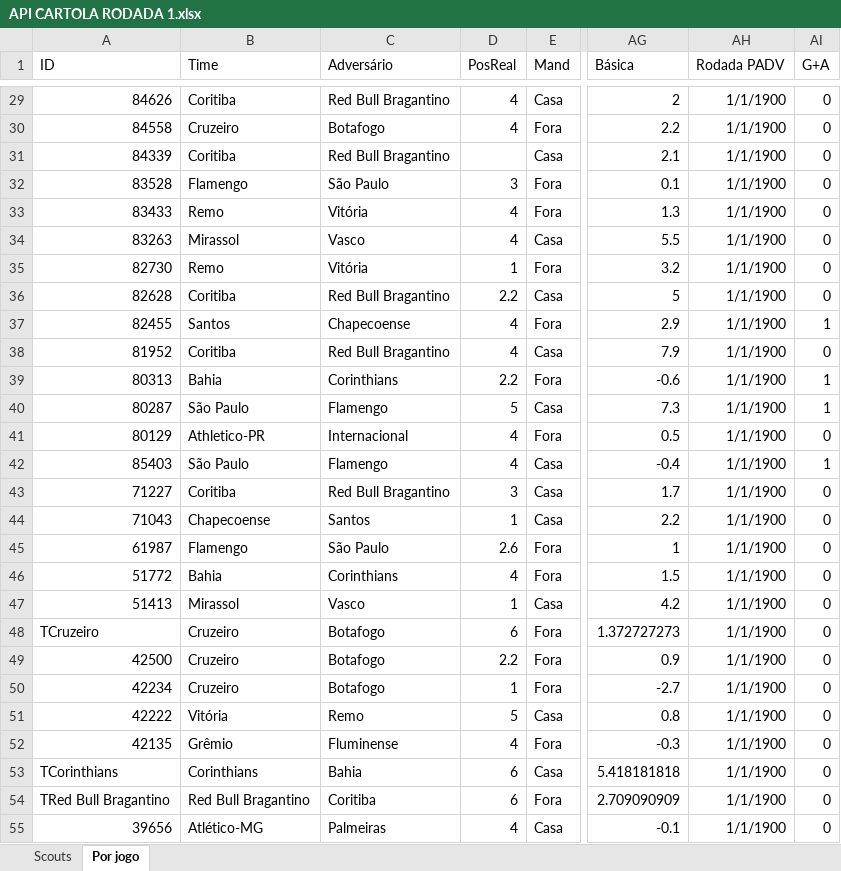
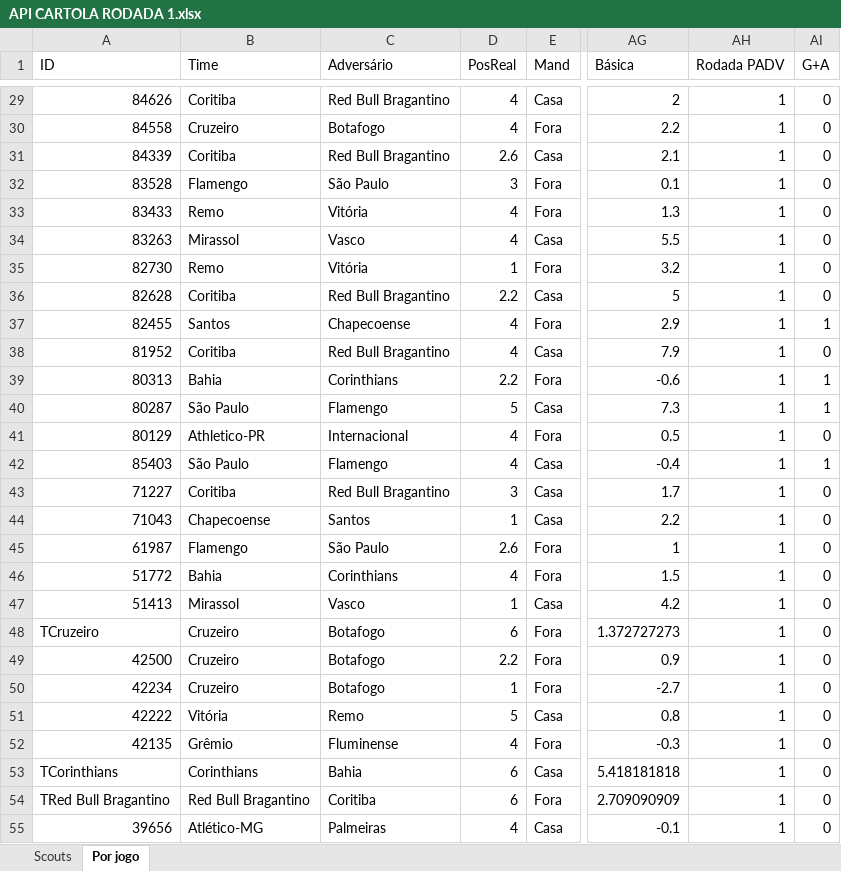
Before and after one commit to renatovarges/cartola_analytics, an Excel workbook: input/API CARTOLA RODADA 1.xlsx, sheet Por jogo, drawn as a sheet; only a part is shown, gaps mark what is left out; values as stored, in another font and other column widths than the file's, no borders; the diff covers the shown part only; the diff names each change by its address in the sheet, - before the commit and + after, or states it on an @@ line.

```diff
--- a/input/API CARTOLA RODADA 1.xlsx (sheet Por jogo)
+++ b/input/API CARTOLA RODADA 1.xlsx (sheet Por jogo)
-AH29:AH55 (Rodada PADV): 1/1/1900
+AH29:AH55 (Rodada PADV): 1
-D31 (PosReal): (empty)
+D31 (PosReal): 2.6
```
Also changed, not shown: 316 edited cells elsewhere in this sheet, input/temp_upload.xlsx, 41 other files.
